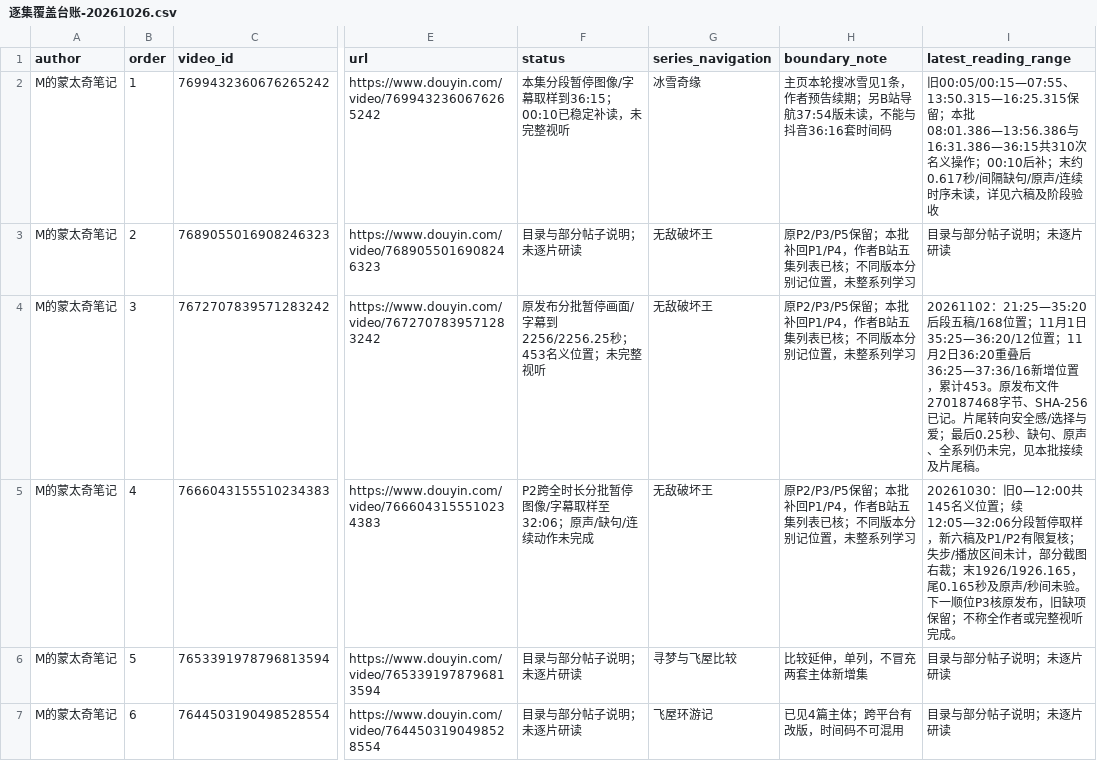
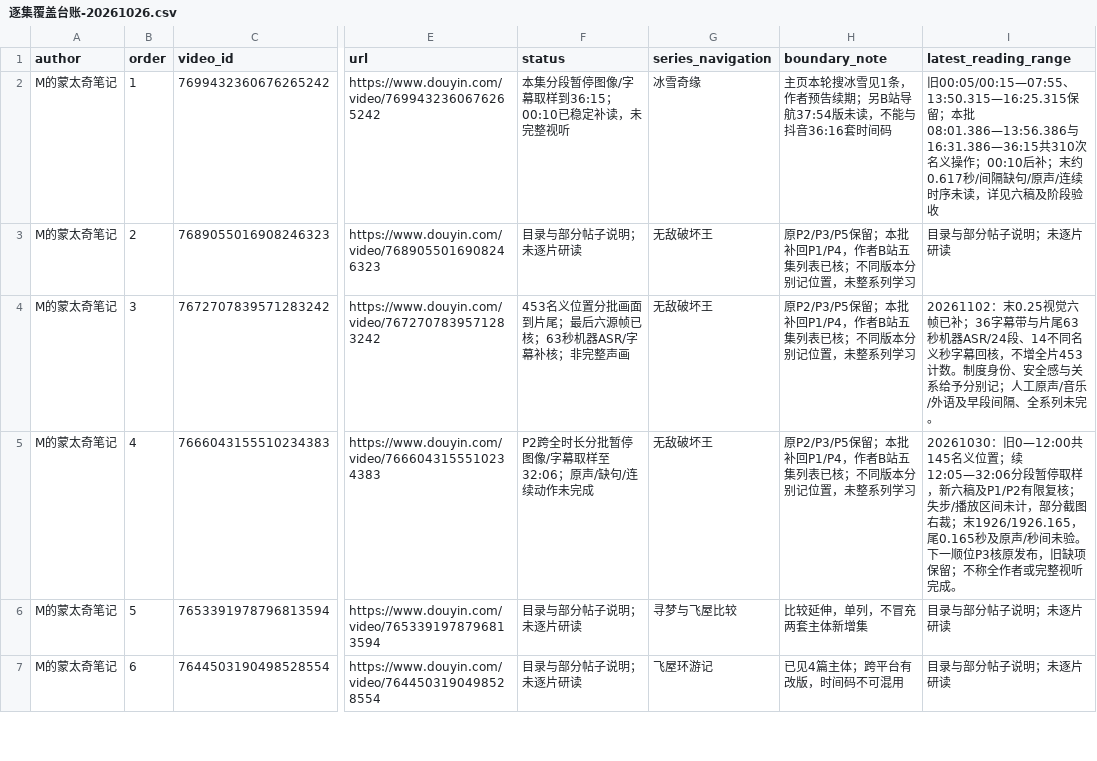
Before and after one commit to 8j-design/film-director-library, a CSV file: projects/director/导演表达/20261026-拉片与整体构思/逐集覆盖台账-20261026.csv, drawn as a sheet; only a part is shown, gaps mark what is left out; the diff names each change by its address in the sheet, - before the commit and + after, or states it on an @@ line.

```diff
--- a/projects/director/导演表达/20261026-拉片与整体构思/逐集覆盖台账-20261026.csv
+++ b/projects/director/导演表达/20261026-拉片与整体构思/逐集覆盖台账-20261026.csv
-F4 (status): 原发布分批暂停画面/字幕到2256/2256.25秒；453名义位置；未完整视听
+F4 (status): 453名义位置分批画面到片尾；最后六源帧已核；63秒机器ASR/字幕补核；非完整声画
-I4 (latest_reading_range): 20261102：21:25—35:20后段五稿/168位置；11月1日35:25—36:20/12位置；11月2日36:20重叠后36:25—37:36/16新增位置，累计453。原发布文件270187468字节、SHA-256已记。片尾转向安全感/选择与爱；最后0.25秒、缺句、原声、全系列仍未完，见本批接续及片尾稿。
+I4 (latest_reading_range): 20261102：末0.25视觉六帧已补；36字幕带与片尾63秒机器ASR/24段、14不同名义秒字幕回核，不增全片453计数。制度身份、安全感与关系给予分别记；人工原声/音乐/外语及早段间隔、全系列未完。
```
Also changed, not shown: 23 other files.
